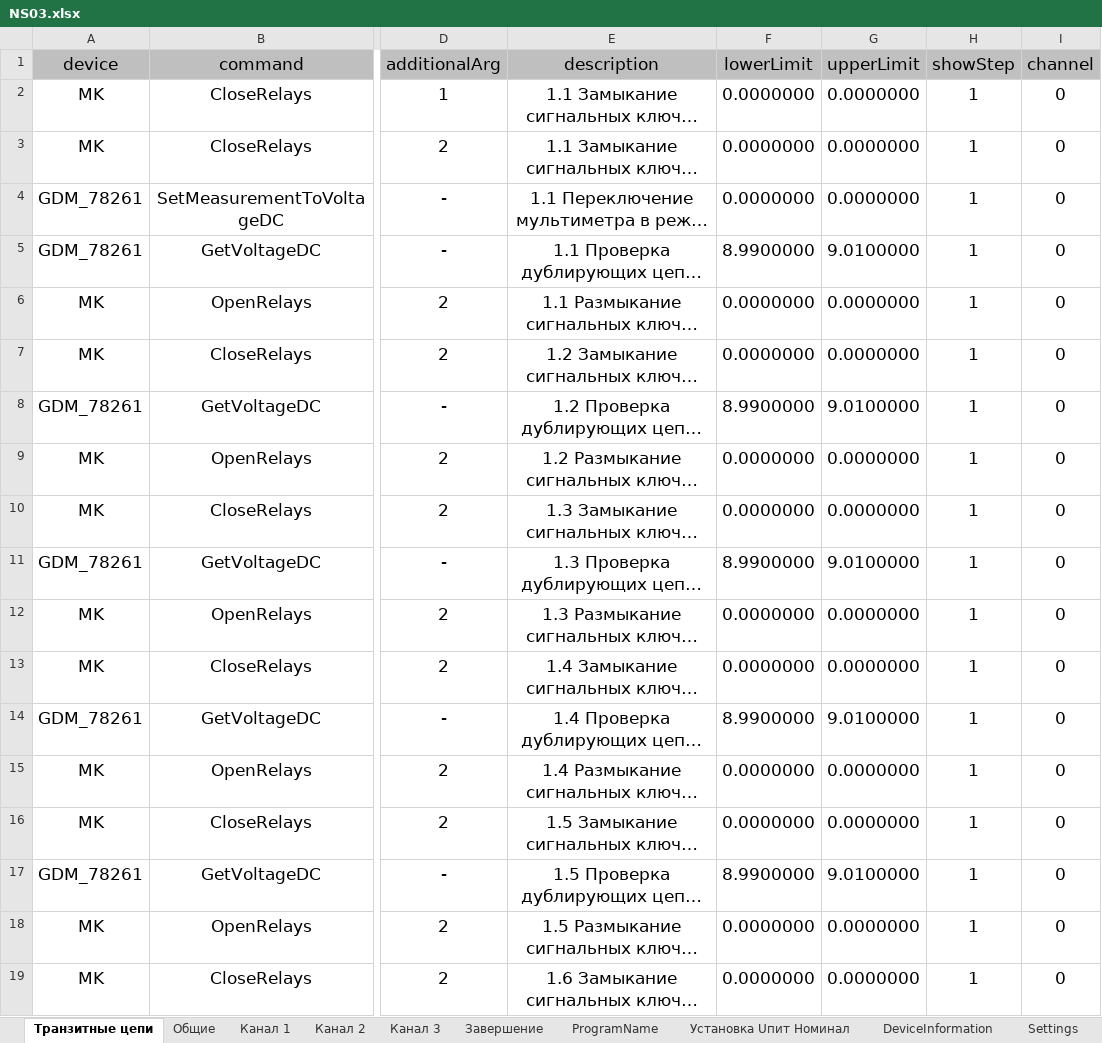
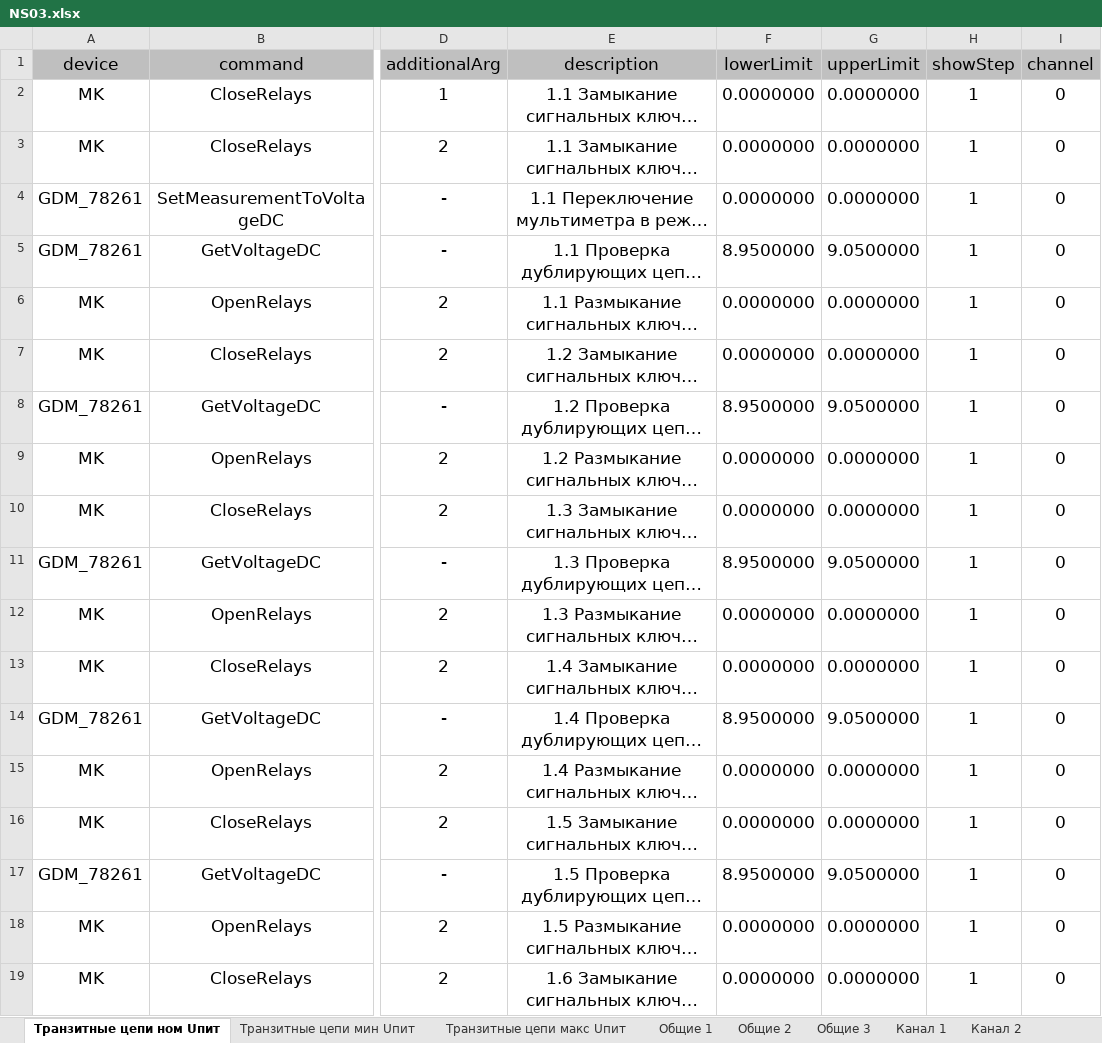
Before and after one commit to storonniy/Checker, an Excel workbook: Checker/Tables/NS03.xlsx, sheet Транзитные цепи ном Uпит, drawn as a sheet; only a part is shown, gaps mark what is left out; long unchanged cells end in …; values as stored, in another font and other column widths than the file's, no borders; conditional formats not drawn; the diff covers the shown part only; the diff names each change by its address in the sheet, - before the commit and + after, or states it on an @@ line.

```diff
--- a/Checker/Tables/NS03.xlsx (sheet Транзитные цепи ном Uпит)
+++ b/Checker/Tables/NS03.xlsx (sheet Транзитные цепи ном Uпит)
-sheet tab: Транзитные цепи
+sheet tab: Транзитные цепи ном Uпит
-sheet tab: Общие
+sheet tab: Общие 1
+sheet tab: Транзитные цепи мин Uпит
+sheet tab: Транзитные цепи макс Uпит
+sheet tab: Общие 2
+sheet tab: Общие 3
-F5 (lowerLimit): 8.9900000
+F5 (lowerLimit): 8.9500000
-G5 (upperLimit): 9.0100000
+G5 (upperLimit): 9.0500000
-F8 (lowerLimit): 8.9900000
+F8 (lowerLimit): 8.9500000
-G8 (upperLimit): 9.0100000
+G8 (upperLimit): 9.0500000
-F11 (lowerLimit): 8.9900000
+F11 (lowerLimit): 8.9500000
-G11 (upperLimit): 9.0100000
+G11 (upperLimit): 9.0500000
-F14 (lowerLimit): 8.9900000
+F14 (lowerLimit): 8.9500000
-G14 (upperLimit): 9.0100000
+G14 (upperLimit): 9.0500000
-F17 (lowerLimit): 8.9900000
+F17 (lowerLimit): 8.9500000
-G17 (upperLimit): 9.0100000
+G17 (upperLimit): 9.0500000
```
Also changed, not shown: 14 edited cells elsewhere in this sheet, sheet Канал 1, sheet Канал 3, sheet Канал 2, sheet Settings, sheet VoltageSupply, sheet ProgramName, other sheet tabs, 12 other files.
